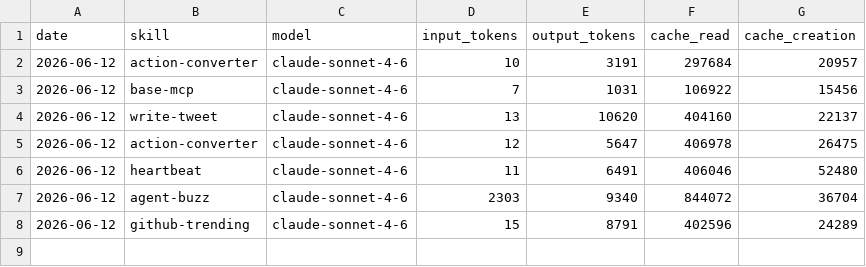
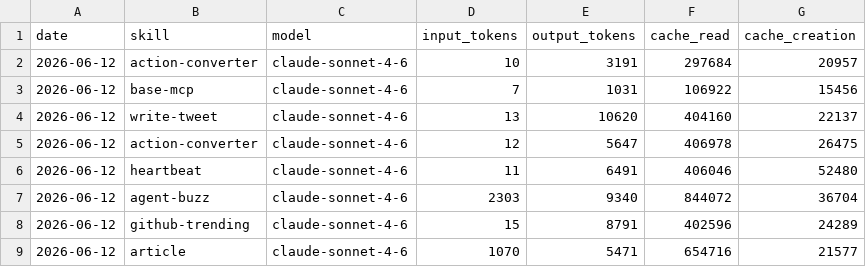
Before and after one commit to aeoncity-hub/my-aeon, a CSV file: memory/token-usage.csv, drawn as a sheet.

Commit message:
chore(article): auto-commit 2026-06-12

```diff
--- a/memory/token-usage.csv
+++ b/memory/token-usage.csv
@@ -8 +8,2 @@ date,skill,model,input_tokens,output_tokens,cache_read,cache_creation
 2026-06-12,github-trending,claude-sonnet-4-6,15,8791,402596,24289
+2026-06-12,article,claude-sonnet-4-6,1070,5471,654716,21577
```
Also changed, not shown: 3 other files.
